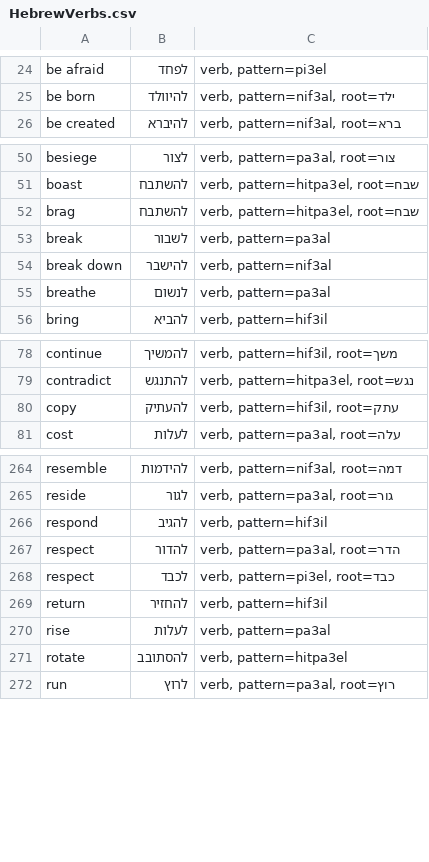
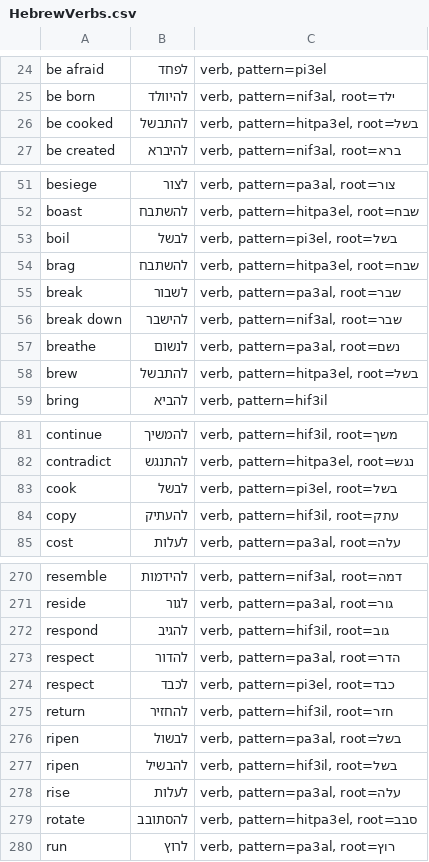
Before and after one commit to RooiGevaar19/Woordenboek, a CSV file: HebrewWords/HebrewVerbs.csv, drawn as a sheet; only a part is shown, gaps mark what is left out; the diff covers the shown part only.

Commit message:
more hebrew words

```diff
--- a/HebrewWords/HebrewVerbs.csv
+++ b/HebrewWords/HebrewVerbs.csv
@@ -25,2 +25,3 @@ be afraid	לפחד	verb, pattern=pi3el
 be born	להיוולד	verb, pattern=nif3al, root=ילד
+be cooked	להתבשל	verb, pattern=hitpa3el, root=בשל
 be created	להיברא	verb, pattern=nif3al, root=ברא
@@ -51,6 +52,8 @@ besiege	לצור	verb, pattern=pa3al, root=צור
 boast	להשתבח	verb, pattern=hitpa3el, root=שבח
+boil	לבשל	verb, pattern=pi3el, root=בשל
 brag	להשתבח	verb, pattern=hitpa3el, root=שבח
-break	לשבור	verb, pattern=pa3al
-break down	להישבר	verb, pattern=nif3al
-breathe	לנשום	verb, pattern=pa3al
+break	לשבור	verb, pattern=pa3al, root=שבר
+break down	להישבר	verb, pattern=nif3al, root=שבר
+breathe	לנשום	verb, pattern=pa3al, root=נשם
+brew	להתבשל	verb, pattern=hitpa3el, root=בשל
 bring	להביא	verb, pattern=hif3il
@@ -79,2 +82,3 @@ continue	להמשיך	verb, pattern=hif3il, root=משך
 contradict	להתנגש	verb, pattern=hitpa3el, root=נגש
+cook	לבשל	verb, pattern=pi3el, root=בשל
 copy	להעתיק	verb, pattern=hif3il, root=עתק
@@ -265,8 +271,10 @@ resemble	להידמות	verb, pattern=nif3al, root=דמה
 reside	לגור	verb, pattern=pa3al, root=גור
-respond	להגיב	verb, pattern=hif3il
+respond	להגיב	verb, pattern=hif3il, root=גוב
 respect	להדור	verb, pattern=pa3al, root=הדר
 respect	לכבד	verb, pattern=pi3el, root=כבד
-return	להחזיר	verb, pattern=hif3il
-rise	לעלות	verb, pattern=pa3al
-rotate	להסתובב	verb, pattern=hitpa3el
+return	להחזיר	verb, pattern=hif3il, root=חזר
+ripen	לבשול	verb, pattern=pa3al, root=בשל
+ripen	להבשיל	verb, pattern=hif3il, root=בשל
+rise	לעלות	verb, pattern=pa3al, root=עלה
+rotate	להסתובב	verb, pattern=hitpa3el, root=סבב
 run	לרוץ	verb, pattern=pa3al, root=רוץ
```
Also changed, not shown: 2 added rows elsewhere in this file, HebrewWords/HebrewAbstract.csv, HebrewWords/HebrewAdjectives.csv, 2 other files.
